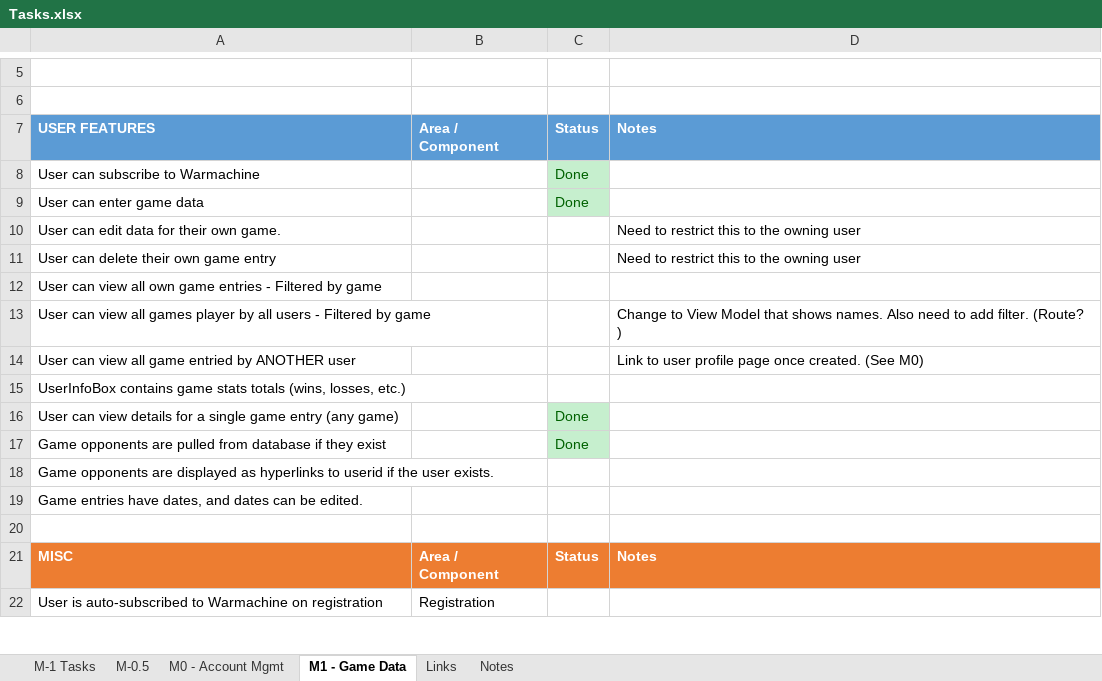
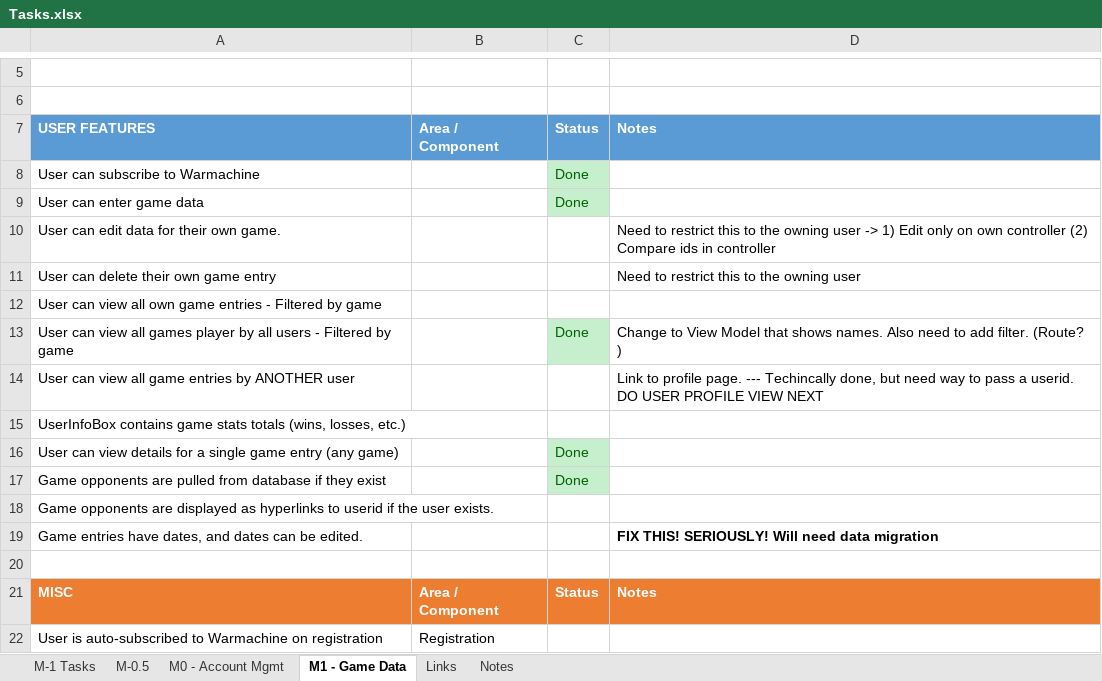
Before and after one commit to lockan/StatsMachine, an Excel workbook: Docs/Tasks.xlsx, sheet M1 - Game Data, drawn as a sheet; only a part is shown, gaps mark what is left out; values as stored, in another font and other column widths than the file's, no borders; removed rows and columns are numbered as before the commit, all else as after; the diff names each change by its address in the sheet, - before the commit and + after, or states it on an @@ line.

Commit message:
Warmachine games - list all or by user. None faction added

```diff
--- a/Docs/Tasks.xlsx (sheet M1 - Game Data)
+++ b/Docs/Tasks.xlsx (sheet M1 - Game Data)
-D10: …owning user
+D10: …owning user -> 1) Edit only on own controller (2) Compare ids in controller
-C13: (empty)
+C13: Done
-C13 fill: none
+C13 fill: #C6EFCE
-row 14: User can view all game entried by ANOTHER user |  |  | Link to user profile page once created. (See M0)
+row 14: User can view all game entries by ANOTHER user |  |  | Link to profile page. --- Techincally done, but need way to pass a userid. DO USER PROFILE VIEW NEXT
-D19: (empty)
+D19: FIX THIS! SERIOUSLY! Will need data migration
```
Also changed, not shown: 11 other files.
